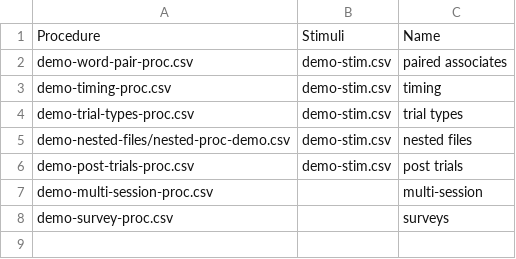
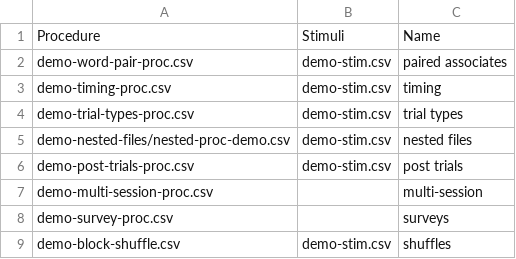
Before and after one commit to TysonKerr/easypsych, a CSV file: experiment/conditions.csv, drawn as a sheet; the diff names each change by its address in the sheet, - before the commit and + after, or states it on an @@ line.

Commit message:
added demo procedure for block shuffles

```diff
--- a/experiment/conditions.csv
+++ b/experiment/conditions.csv
+row 9: demo-block-shuffle.csv | demo-stim.csv | shuffles
```
Also changed, not shown: 2 other files.
